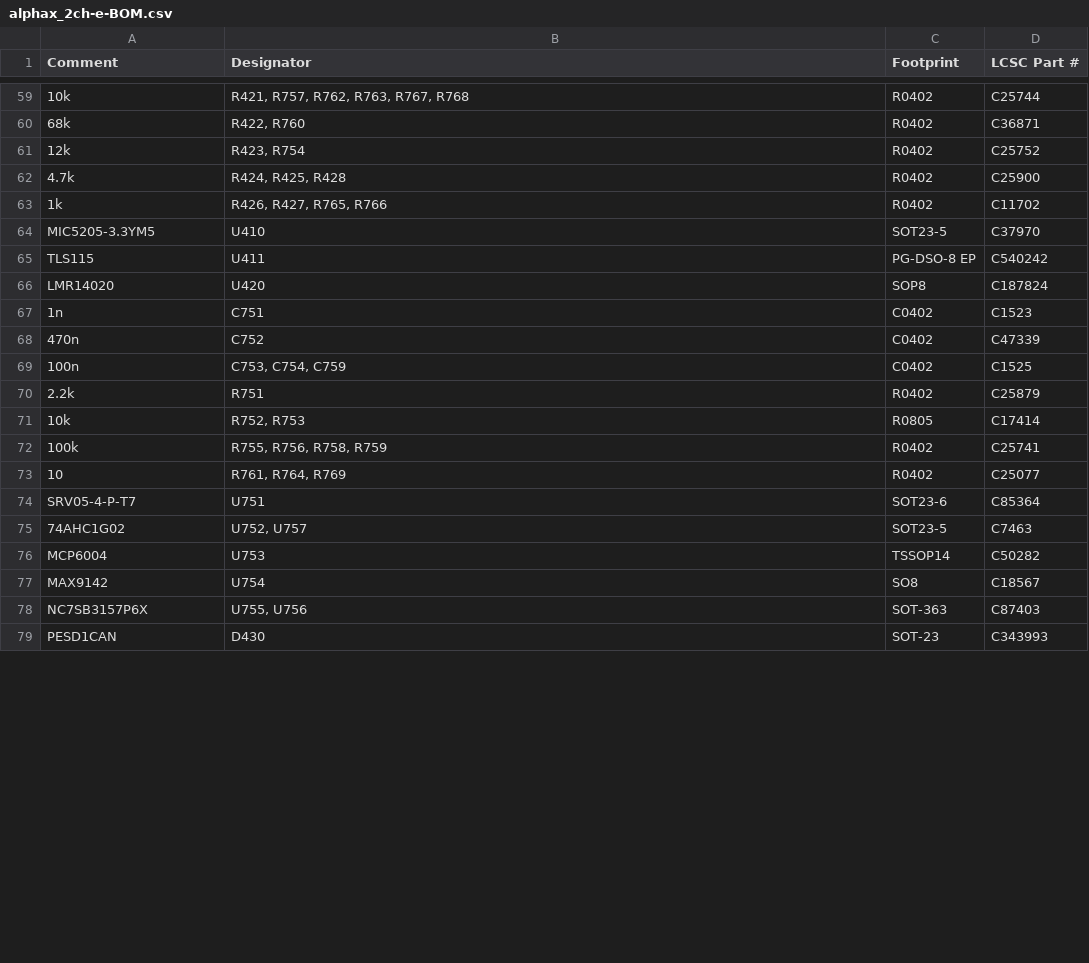
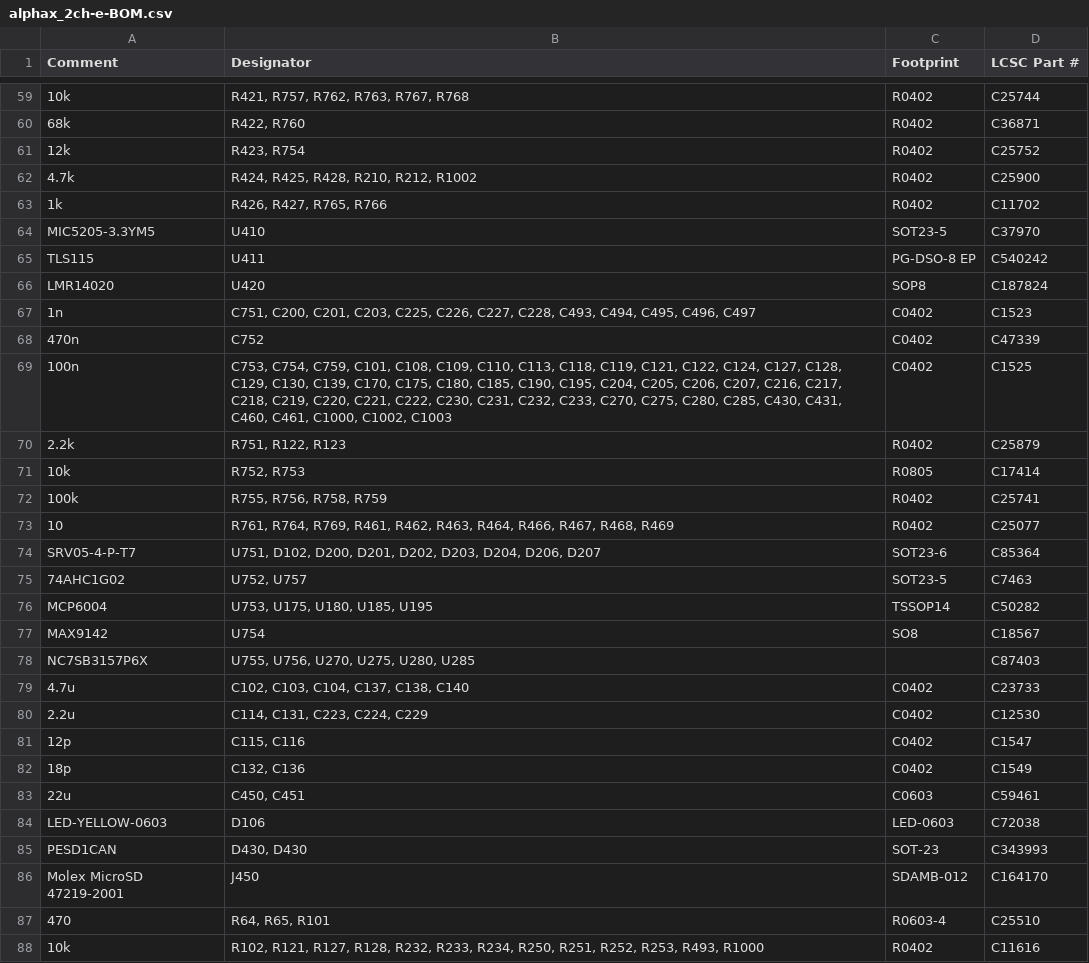
Before and after one commit to rusefi/alphax-2chan, a CSV file: boards/alphax_2ch-e/board/alphax_2ch-e-BOM.csv, drawn as a sheet; only a part is shown, gaps mark what is left out; the diff covers the shown part only.

```diff
--- a/boards/alphax_2ch-e/board/alphax_2ch-e-BOM.csv
+++ b/boards/alphax_2ch-e/board/alphax_2ch-e-BOM.csv
@@ -61,3 +61,3 @@ Comment,Designator,Footprint,LCSC Part #
 "12k","R423, R754","R0402","C25752"
-"4.7k","R424, R425, R428","R0402","C25900"
+"4.7k","R424, R425, R428, R210, R212, R1002","R0402","C25900"
 "1k","R426, R427, R765, R766","R0402","C11702"
@@ -66,14 +66,23 @@ Comment,Designator,Footprint,LCSC Part #
 "LMR14020","U420","SOP8","C187824"
-"1n","C751","C0402","C1523"
+"1n","C751, C200, C201, C203, C225, C226, C227, C228, C493, C494, C495, C496, C497","C0402","C1523"
 "470n","C752","C0402","C47339"
-"100n","C753, C754, C759","C0402","C1525"
-"2.2k","R751","R0402","C25879"
+"100n","C753, C754, C759, C101, C108, C109, C110, C113, C118, C119, C121, C122, C124, C127, C128, C129, C130, C139, C170, C175, C180, C185, C190, C195, C204, C205, C206, C207, C216, C217, C218, C219, C220, C221, C222, C230, C231, C232, C233, C270, C275, C280, C285, C430, C431, C460, C461, C1000, C1002, C1003","C0402","C1525"
+"2.2k","R751, R122, R123","R0402","C25879"
 "10k","R752, R753","R0805","C17414"
 "100k","R755, R756, R758, R759","R0402","C25741"
-"10","R761, R764, R769","R0402","C25077"
-"SRV05-4-P-T7","U751","SOT23-6","C85364"
+"10","R761, R764, R769, R461, R462, R463, R464, R466, R467, R468, R469","R0402","C25077"
+"SRV05-4-P-T7","U751, D102, D200, D201, D202, D203, D204, D206, D207","SOT23-6","C85364"
 "74AHC1G02","U752, U757","SOT23-5","C7463"
-"MCP6004","U753","TSSOP14","C50282"
+"MCP6004","U753, U175, U180, U185, U195","TSSOP14","C50282"
 "MAX9142","U754","SO8","C18567"
-"NC7SB3157P6X","U755, U756","SOT-363","C87403"
-"PESD1CAN","D430","SOT-23","C343993"
+"NC7SB3157P6X","U755, U756, U270, U275, U280, U285","","C87403"
+"4.7u","C102, C103, C104, C137, C138, C140","C0402","C23733"
+"2.2u","C114, C131, C223, C224, C229","C0402","C12530"
+"12p","C115, C116","C0402","C1547"
+"18p","C132, C136","C0402","C1549"
+"22u","C450, C451","C0603","C59461"
+"LED-YELLOW-0603","D106","LED-0603","C72038"
+"PESD1CAN","D430, D430","SOT-23","C343993"
+"Molex MicroSD 47219-2001","J450","SDAMB-012","C164170"
+"470","R64, R65, R101","R0603-4","C25510"
+"10k","R102, R121, R127, R128, R232, R233, R234, R250, R251, R252, R253, R493, R1000","R0402","C11616"
```
Also changed, not shown: 21 added rows and 11 edited cells elsewhere in this file, boards/alphax_2ch-e/frame/2ch-BOM.csv, 21 other files.
